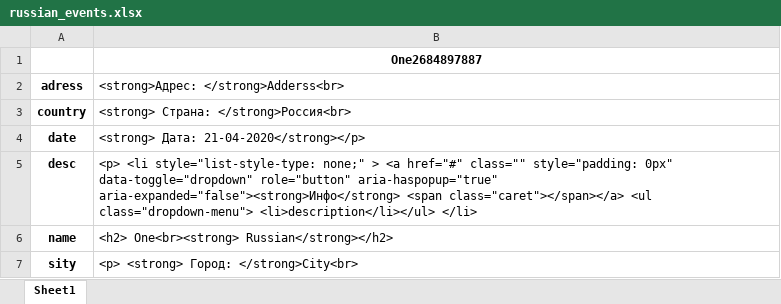
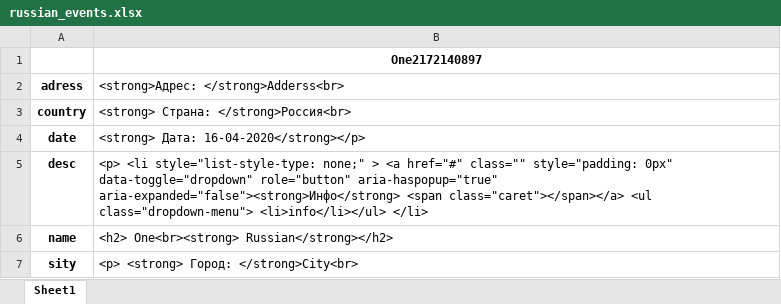
Before and after one commit to DroppedOut/Robocup_website, an Excel workbook: Robocup/Robocup/downloads/russian_events.xlsx, sheet Sheet1, drawn as a sheet; values as stored, in another font and other column widths than the file's, no borders; the diff names each change by its address in the sheet, - before the commit and + after, or states it on an @@ line.

```diff
--- a/Robocup/Robocup/downloads/russian_events.xlsx (sheet Sheet1)
+++ b/Robocup/Robocup/downloads/russian_events.xlsx (sheet Sheet1)
-B1: One2684897887
+B1: One2172140897
-B4: <strong> Дата: 21-04-2020</strong></p>
+B4: <strong> Дата: 16-04-2020</strong></p>
-B5: …<ul class="dropdown-menu"> <li>description</li></ul> </li>
+B5: …<ul class="dropdown-menu"> <li>info</li></ul> </li>
```
Also changed, not shown: Robocup/Robocup/downloads/regional_events.xlsx, 11 other files.
